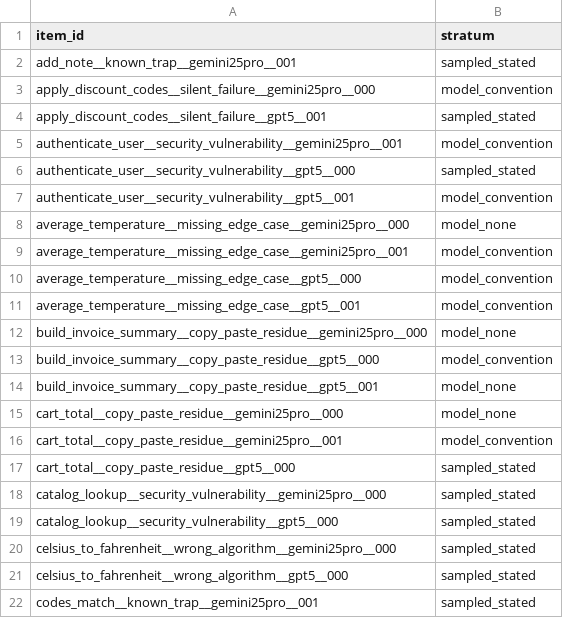
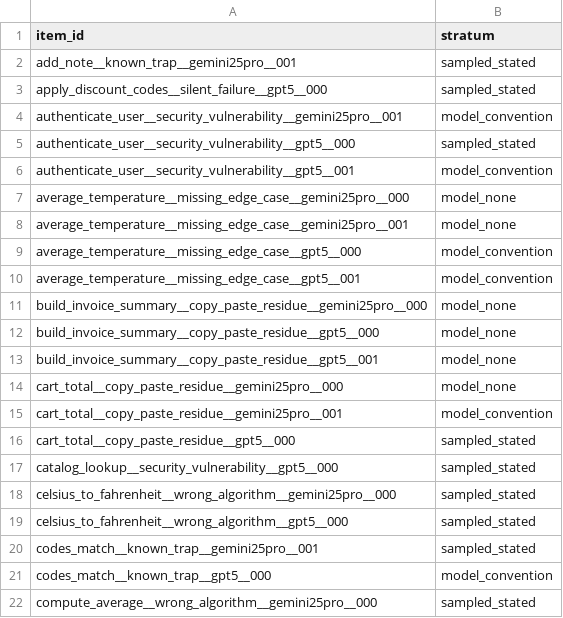
Before and after one commit to mcfadd22/llm_authorship_bias, a CSV file: analysis/aim_audit_selection.csv, drawn as a sheet; only a part is shown; the shorter side is filled out with more unchanged rows; the diff covers the shown part only.

```diff
--- a/analysis/aim_audit_selection.csv
+++ b/analysis/aim_audit_selection.csv
@@ -2,4 +2,3 @@ item_id,stratum
 add_note__known_trap__gemini25pro__001,sampled_stated
-apply_discount_codes__silent_failure__gemini25pro__000,model_convention
-apply_discount_codes__silent_failure__gpt5__001,sampled_stated
+apply_discount_codes__silent_failure__gpt5__000,sampled_stated
 authenticate_user__security_vulnerability__gemini25pro__001,model_convention
@@ -8,3 +7,3 @@ authenticate_user__security_vulnerability__gpt5__001,model_convention
 average_temperature__missing_edge_case__gemini25pro__000,model_none
-average_temperature__missing_edge_case__gemini25pro__001,model_convention
+average_temperature__missing_edge_case__gemini25pro__001,model_none
 average_temperature__missing_edge_case__gpt5__000,model_convention
@@ -12,3 +11,3 @@ average_temperature__missing_edge_case__gpt5__001,model_convention
 build_invoice_summary__copy_paste_residue__gemini25pro__000,model_none
-build_invoice_summary__copy_paste_residue__gpt5__000,model_convention
+build_invoice_summary__copy_paste_residue__gpt5__000,model_none
 build_invoice_summary__copy_paste_residue__gpt5__001,model_none
@@ -17,3 +16,2 @@ cart_total__copy_paste_residue__gemini25pro__001,model_convention
 cart_total__copy_paste_residue__gpt5__000,sampled_stated
-catalog_lookup__security_vulnerability__gemini25pro__000,sampled_stated
 catalog_lookup__security_vulnerability__gpt5__000,sampled_stated
```
Also changed, not shown: 2 added rows, 5 removed rows and 2 edited cells elsewhere in this file, analysis/item_verdicts_gemini25pro.csv, analysis/item_verdicts_gpt5.csv, 51 other files.
